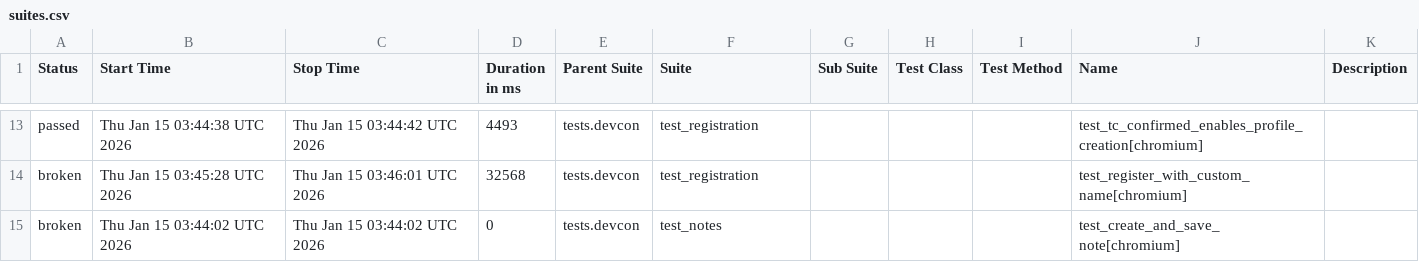
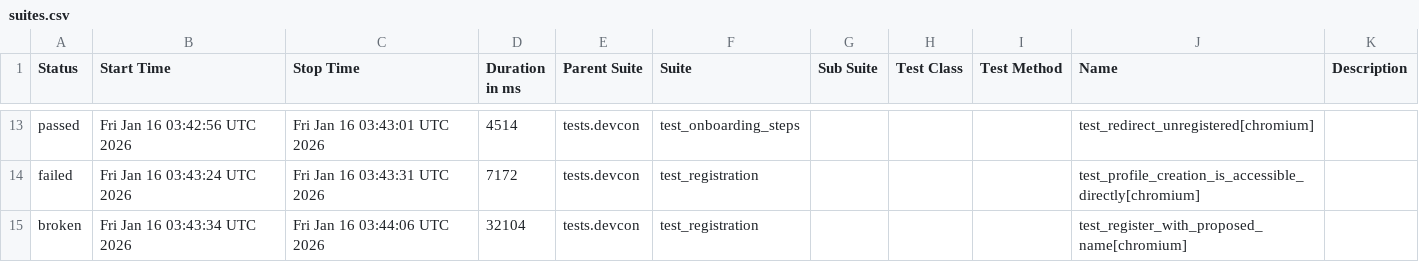
Before and after one commit to andrea-055/devcon_smoke_test, a CSV file: Prod/data/suites.csv, drawn as a sheet; only a part is shown, gaps mark what is left out; the diff covers the shown part only.

```diff
--- a/Prod/data/suites.csv
+++ b/Prod/data/suites.csv
@@ -13,3 +13,3 @@
-"passed","Thu Jan 15 03:44:38 UTC 2026","Thu Jan 15 03:44:42 UTC 2026","4493","tests.devcon","test_registration","","","","test_tc_confirmed_enables_profile_creation[chromium]",""
-"broken","Thu Jan 15 03:45:28 UTC 2026","Thu Jan 15 03:46:01 UTC 2026","32568","tests.devcon","test_registration","","","","test_register_with_custom_name[chromium]",""
-"broken","Thu Jan 15 03:44:02 UTC 2026","Thu Jan 15 03:44:02 UTC 2026","0","tests.devcon","test_notes","","","","test_create_and_save_note[chromium]",""
+"passed","Fri Jan 16 03:42:56 UTC 2026","Fri Jan 16 03:43:01 UTC 2026","4514","tests.devcon","test_onboarding_steps","","","","test_redirect_unregistered[chromium]",""
+"failed","Fri Jan 16 03:43:24 UTC 2026","Fri Jan 16 03:43:31 UTC 2026","7172","tests.devcon","test_registration","","","","test_profile_creation_is_accessible_directly[chromium]",""
+"broken","Fri Jan 16 03:43:34 UTC 2026","Fri Jan 16 03:44:06 UTC 2026","32104","tests.devcon","test_registration","","","","test_register_with_proposed_name[chromium]",""
```
Also changed, not shown: 5 added rows, 5 removed rows and 18 edited cells elsewhere in this file, 58 other files.
